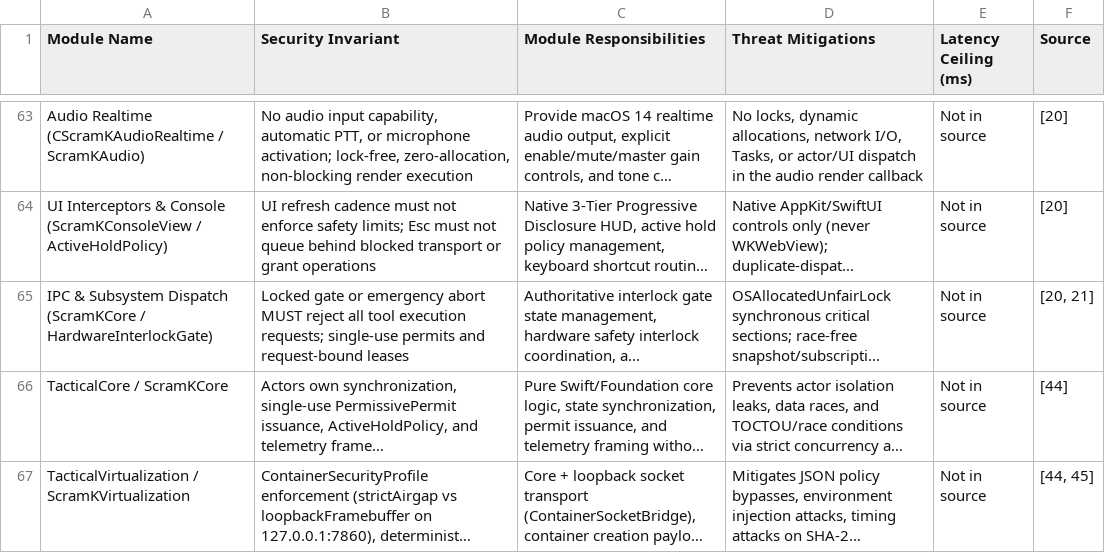
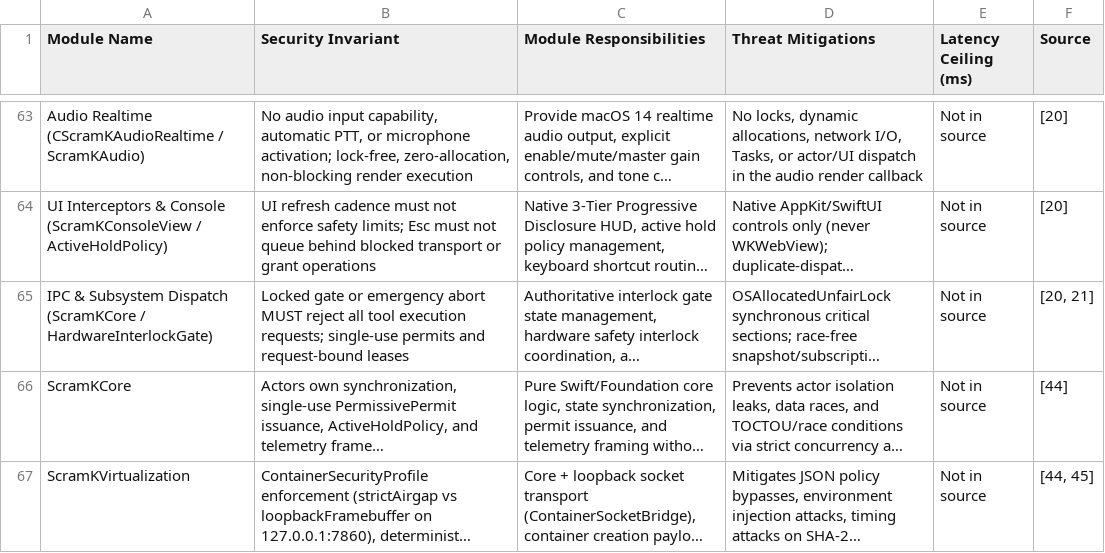
Before and after one commit to spetro511/scramkd, a CSV file: studio_artifacts/scramkd_data_table.csv, drawn as a sheet; only a part is shown, gaps mark what is left out; long unchanged cells end in …; the diff covers the shown part only; the diff names each change by its address in the sheet, - before the commit and + after, or states it on an @@ line.

Commit message:
docs(brand): ingest normative brand monograph assets and high-DPI visual funnel
- Programmatically scaffold docs/brand/, docs/assets/, and scripts/ directory trees
- Ingest 5 core Brand Book assets (spec.html, hero-banner.html, architecture-pipeline.html, telemetry-strip.html, social-preview.html) from Stitch screen masters
- Implement headless high-DPI @2x Retina rasterization via Playwright in scripts/render_assets.js
- Generate crisp 2x Retina PNG assets: scramkd-hero-banner.png, architecture-interlock-flow.png, hardware-badges-strip.png, and social-preview.png
- Integrate visual hero banner, hardware telemetry strip, and architectural containment pipeline schematic into root README.md
- Standardize all author attribution links to https://www.linkedin.com/in/suren-sahaydachny and repo links to https://github.com/spetro511/scramkd
- Purge residual legacy target names from studio_artifacts to satisfy strict CI linter
- Validate 100% test pass rate (379 tests) under complete strict concurrency

```diff
--- a/studio_artifacts/scramkd_data_table.csv
+++ b/studio_artifacts/scramkd_data_table.csv
-A66 (Module Name): TacticalCore / ScramKCore
+A66 (Module Name): ScramKCore
-A67 (Module Name): TacticalVirtualization / ScramKVirtualization
+A67 (Module Name): ScramKVirtualization
```
Also changed, not shown: 4 edited cells elsewhere in this file, 13 other files.
